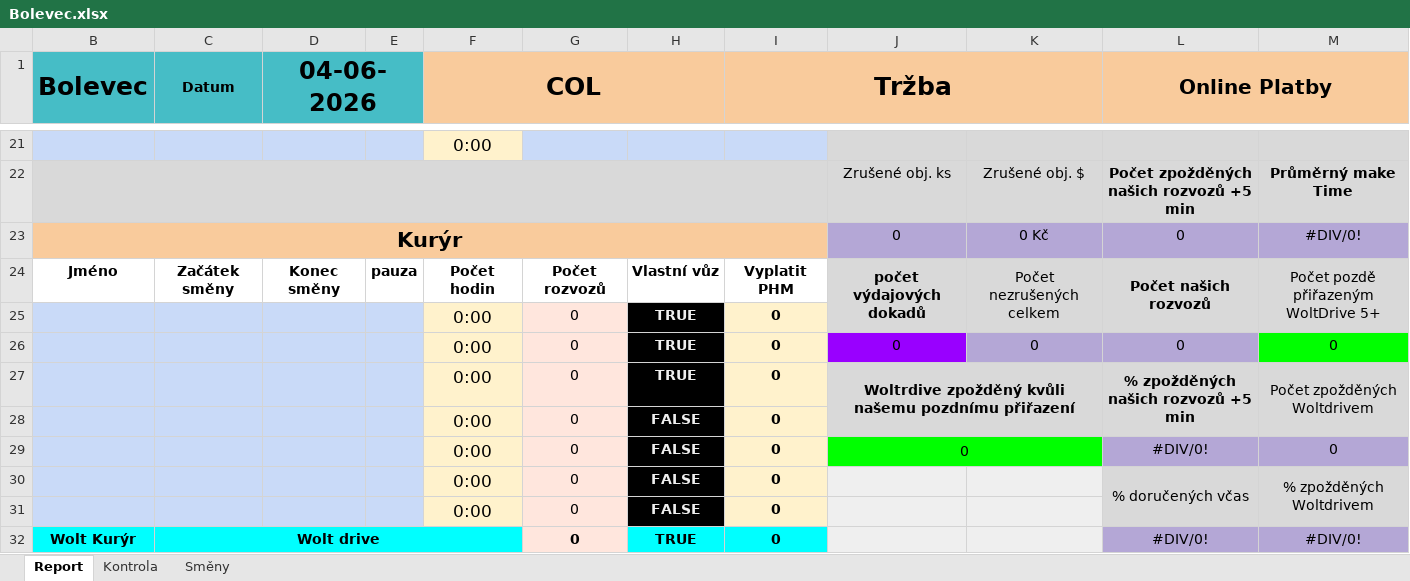
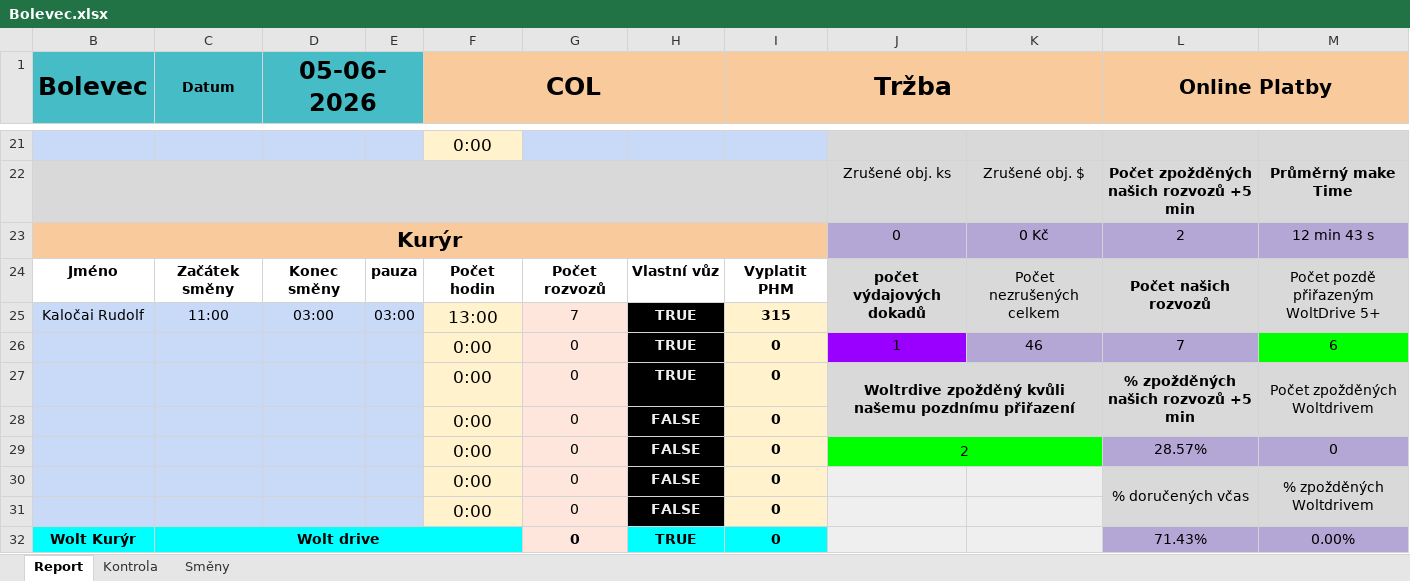
Before and after one commit to StandaSt/comeback-free, an Excel workbook: google_data/Pobočky/Bolevec/Bolevec.xlsx, sheet Report, drawn as a sheet; only a part is shown, gaps mark what is left out; values as stored, in another font and other column widths than the file's, no borders; charts and pictures and conditional formats not drawn; removed rows and columns are numbered as before the commit, all else as after; the diff covers the shown part only; the diff names each change by its address in the sheet, - before the commit and + after, or states it on an @@ line.

```diff
--- a/google_data/Pobočky/Bolevec/Bolevec.xlsx (sheet Report)
+++ b/google_data/Pobočky/Bolevec/Bolevec.xlsx (sheet Report)
-D1: 04-06-2026
+D1: 05-06-2026
-L23 (Online Platby): 0
+L23 (Online Platby): 2
-M23: #DIV/0!
+M23: 12 min 43 s
-row 25:  |  |  |  | 0:00 | 0 | TRUE | 0
-row 26:  |  |  |  | 0:00 | 0 | TRUE | 0 | 0 | 0 | 0 | 0
+row 25: Kaločai Rudolf | 11:00 | 03:00 | 03:00 | 13:00 | 7 | TRUE | 315
+row 26:  |  |  |  | 0:00 | 0 | TRUE | 0 | 1 | 46 | 7 | 6
-J29: 0
+J29: 2
-L29 (Online Platby): #DIV/0!
+L29 (Online Platby): 28.57%
-L32 (Online Platby): #DIV/0!
+L32 (Online Platby): 71.43%
-M32: #DIV/0!
+M32: 0.00%
```
Also changed, not shown: 3 added rows, 3 removed rows and 6 edited cells elsewhere in this sheet, sheet Kontrola, hidden cells, google_data/Pobočky/Bolevec/Data.Restia Bolevec 2026.xlsx, google_data/Pobočky/Chodov/Databaze Chodov 2026.xlsx, 48 other files.
